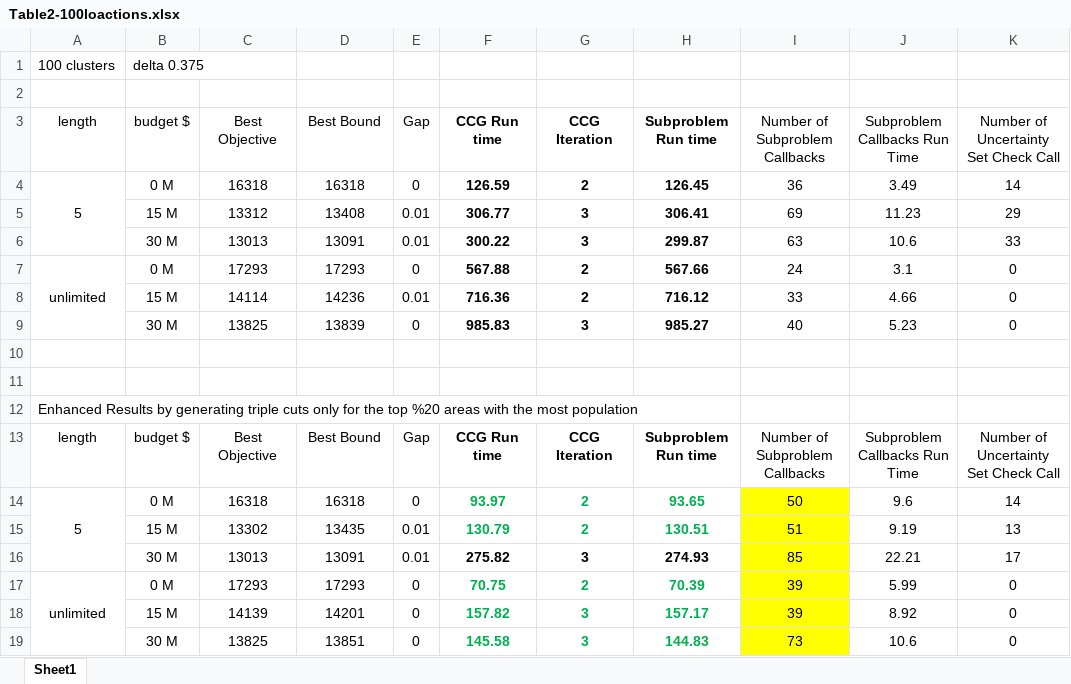
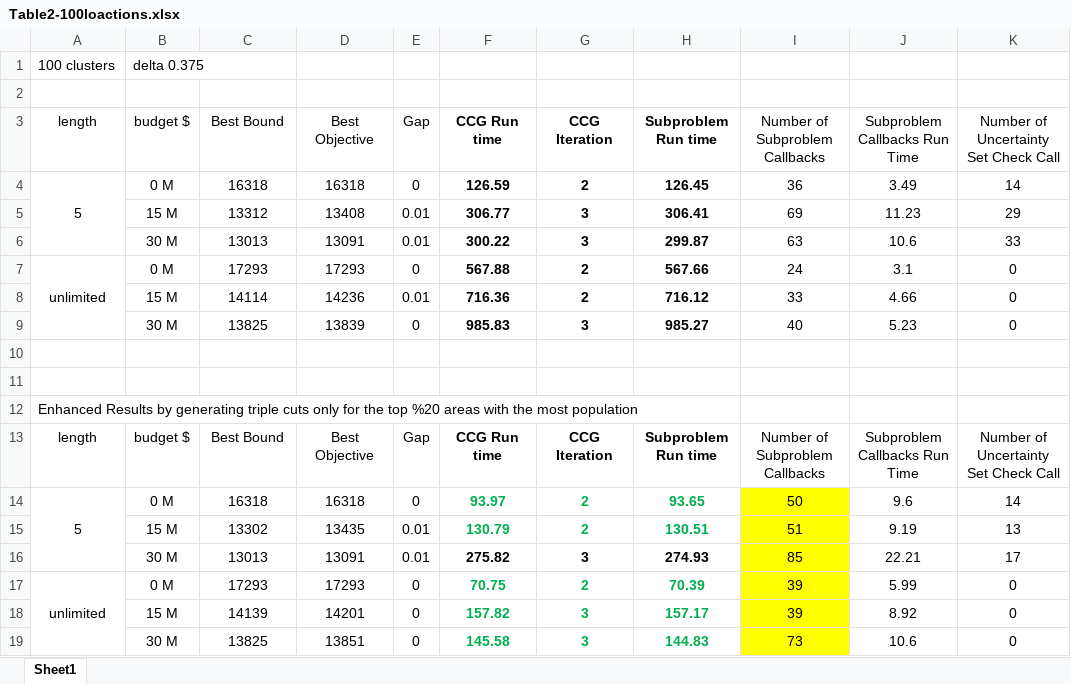
Before and after one commit to mehdi-ansari/Two_Stage_Robust_Tornado_Problem, an Excel workbook: Table2-100loactions.xlsx, sheet Sheet1, drawn as a sheet; only a part is shown; values as stored, in another font and other column widths than the file's, no borders; charts and pictures not drawn; the diff names each change by its address in the sheet, - before the commit and + after, or states it on an @@ line.

```diff
--- a/Table2-100loactions.xlsx (sheet Sheet1)
+++ b/Table2-100loactions.xlsx (sheet Sheet1)
-C3: Best Objective
+C3: Best Bound
-D3: Best Bound
+D3: Best Objective
-C13 (Best Bound): Best Objective
+C13 (Best Bound): Best Bound
-D13 (Best Objective): Best Bound
+D13 (Best Objective): Best Objective
```
Also changed, not shown: Table2-150loactions .xlsx, Table2-200loactions.xlsx.
